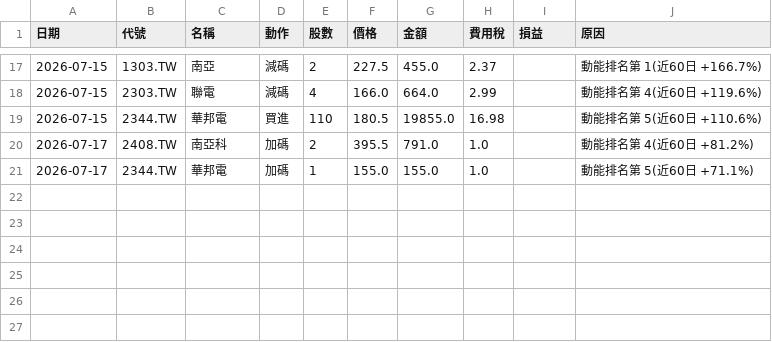
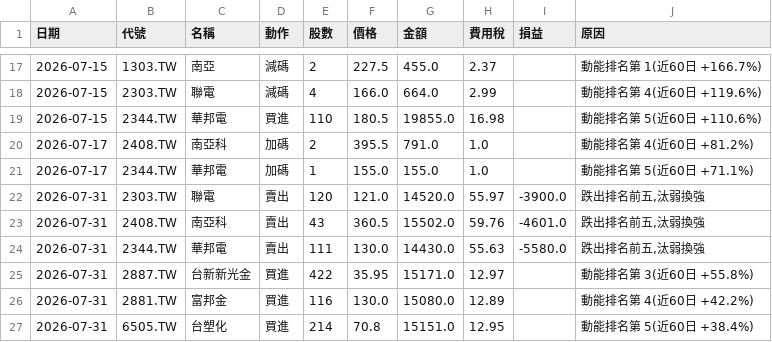
Before and after one commit to ktyan0614-byte/ai-fund, a CSV file: portfolio/trades.csv, drawn as a sheet; only a part is shown, gaps mark what is left out; the diff names each change by its address in the sheet, - before the commit and + after, or states it on an @@ line.

```diff
--- a/portfolio/trades.csv
+++ b/portfolio/trades.csv
+row 22: 2026-07-31 | 2303.TW | 聯電 | 賣出 | 120 | 121.0 | 14520.0 | 55.97 | -3900.0 | 跌出排名前五,汰弱換強
+row 23: 2026-07-31 | 2408.TW | 南亞科 | 賣出 | 43 | 360.5 | 15502.0 | 59.76 | -4601.0 | 跌出排名前五,汰弱換強
+row 24: 2026-07-31 | 2344.TW | 華邦電 | 賣出 | 111 | 130.0 | 14430.0 | 55.63 | -5580.0 | 跌出排名前五,汰弱換強
+row 25: 2026-07-31 | 2887.TW | 台新新光金 | 買進 | 422 | 35.95 | 15171.0 | 12.97 |  | 動能排名第 3(近60日 +55.8%)
+row 26: 2026-07-31 | 2881.TW | 富邦金 | 買進 | 116 | 130.0 | 15080.0 | 12.89 |  | 動能排名第 4(近60日 +42.2%)
+row 27: 2026-07-31 | 6505.TW | 台塑化 | 買進 | 214 | 70.8 | 15151.0 | 12.95 |  | 動能排名第 5(近60日 +38.4%)
```
Also changed, not shown: portfolio/trades_hybrid.csv, portfolio/trades_margin.csv, 5 other files.
